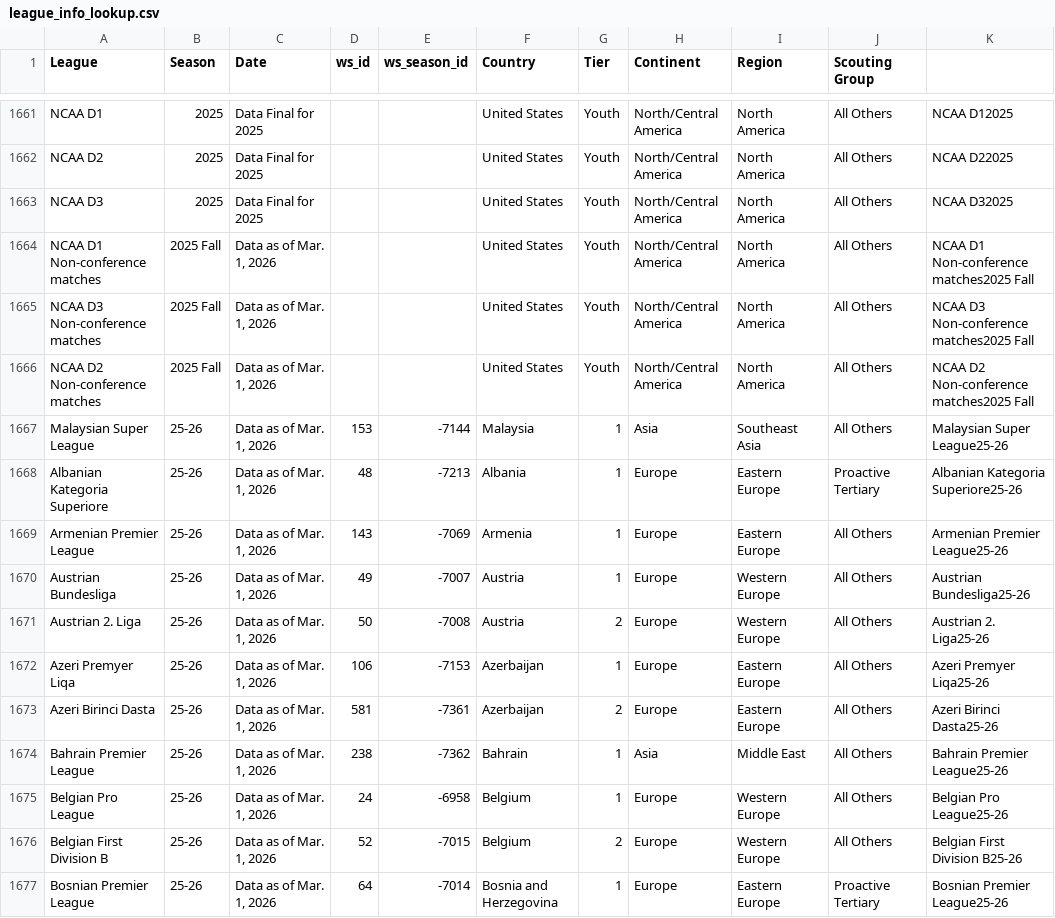
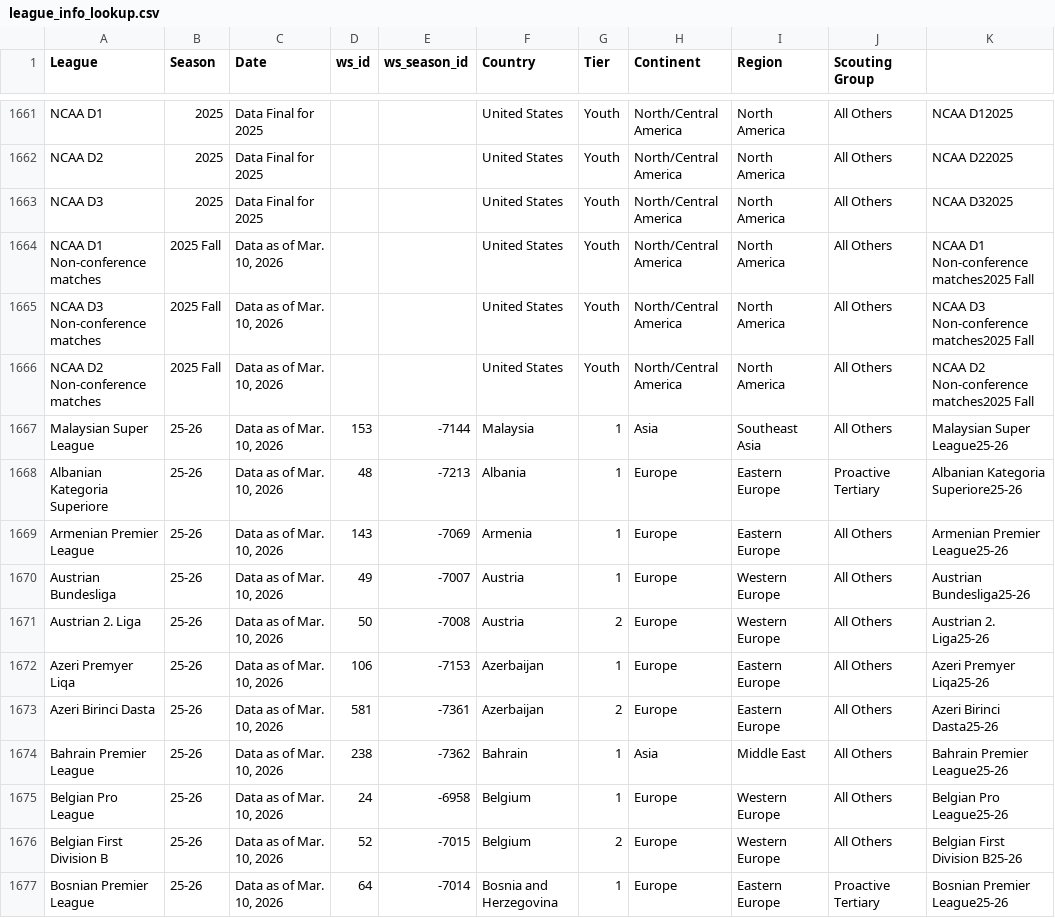
Before and after one commit to griffisben/Wyscout_Prospect_Research, a CSV file: league_info_lookup.csv, drawn as a sheet; only a part is shown, gaps mark what is left out; the diff covers the shown part only.

Commit message:
update 3-10

```diff
--- a/league_info_lookup.csv
+++ b/league_info_lookup.csv
@@ -1663,15 +1663,15 @@ NCAA D2,2025,Data Final for 2025,,,United States,Youth,North/Central America,Nor
 NCAA D3,2025,Data Final for 2025,,,United States,Youth,North/Central America,North America,All Others,NCAA D32025
-NCAA D1 Non-conference matches,2025 Fall,"Data as of Mar. 1, 2026",,,United States,Youth,North/Central America,North America,All Others,NCAA D1 Non-conference matches2025 Fall
-NCAA D3 Non-conference matches,2025 Fall,"Data as of Mar. 1, 2026",,,United States,Youth,North/Central America,North America,All Others,NCAA D3 Non-conference matches2025 Fall
-NCAA D2 Non-conference matches,2025 Fall,"Data as of Mar. 1, 2026",,,United States,Youth,North/Central America,North America,All Others,NCAA D2 Non-conference matches2025 Fall
-Malaysian Super League,25-26,"Data as of Mar. 1, 2026",153,-7144,Malaysia,1,Asia,Southeast Asia,All Others,Malaysian Super League25-26
-Albanian Kategoria Superiore,25-26,"Data as of Mar. 1, 2026",48,-7213,Albania,1,Europe,Eastern Europe,Proactive Tertiary,Albanian Kategoria Superiore25-26
-Armenian Premier League,25-26,"Data as of Mar. 1, 2026",143,-7069,Armenia,1,Europe,Eastern Europe,All Others,Armenian Premier League25-26
-Austrian Bundesliga,25-26,"Data as of Mar. 1, 2026",49,-7007,Austria,1,Europe,Western Europe,All Others,Austrian Bundesliga25-26
-Austrian 2. Liga,25-26,"Data as of Mar. 1, 2026",50,-7008,Austria,2,Europe,Western Europe,All Others,Austrian 2. Liga25-26
-Azeri Premyer Liqa,25-26,"Data as of Mar. 1, 2026",106,-7153,Azerbaijan,1,Europe,Eastern Europe,All Others,Azeri Premyer Liqa25-26
-Azeri Birinci Dasta,25-26,"Data as of Mar. 1, 2026",581,-7361,Azerbaijan,2,Europe,Eastern Europe,All Others,Azeri Birinci Dasta25-26
-Bahrain Premier League,25-26,"Data as of Mar. 1, 2026",238,-7362,Bahrain,1,Asia,Middle East,All Others,Bahrain Premier League25-26
-Belgian Pro League,25-26,"Data as of Mar. 1, 2026",24,-6958,Belgium,1,Europe,Western Europe,All Others,Belgian Pro League25-26
-Belgian First Division B,25-26,"Data as of Mar. 1, 2026",52,-7015,Belgium,2,Europe,Western Europe,All Others,Belgian First Division B25-26
-Bosnian Premier League,25-26,"Data as of Mar. 1, 2026",64,-7014,Bosnia and Herzegovina,1,Europe,Eastern Europe,Proactive Tertiary,Bosnian Premier League25-26
+NCAA D1 Non-conference matches,2025 Fall,"Data as of Mar. 10, 2026",,,United States,Youth,North/Central America,North America,All Others,NCAA D1 Non-conference matches2025 Fall
+NCAA D3 Non-conference matches,2025 Fall,"Data as of Mar. 10, 2026",,,United States,Youth,North/Central America,North America,All Others,NCAA D3 Non-conference matches2025 Fall
+NCAA D2 Non-conference matches,2025 Fall,"Data as of Mar. 10, 2026",,,United States,Youth,North/Central America,North America,All Others,NCAA D2 Non-conference matches2025 Fall
+Malaysian Super League,25-26,"Data as of Mar. 10, 2026",153,-7144,Malaysia,1,Asia,Southeast Asia,All Others,Malaysian Super League25-26
+Albanian Kategoria Superiore,25-26,"Data as of Mar. 10, 2026",48,-7213,Albania,1,Europe,Eastern Europe,Proactive Tertiary,Albanian Kategoria Superiore25-26
+Armenian Premier League,25-26,"Data as of Mar. 10, 2026",143,-7069,Armenia,1,Europe,Eastern Europe,All Others,Armenian Premier League25-26
+Austrian Bundesliga,25-26,"Data as of Mar. 10, 2026",49,-7007,Austria,1,Europe,Western Europe,All Others,Austrian Bundesliga25-26
+Austrian 2. Liga,25-26,"Data as of Mar. 10, 2026",50,-7008,Austria,2,Europe,Western Europe,All Others,Austrian 2. Liga25-26
+Azeri Premyer Liqa,25-26,"Data as of Mar. 10, 2026",106,-7153,Azerbaijan,1,Europe,Eastern Europe,All Others,Azeri Premyer Liqa25-26
+Azeri Birinci Dasta,25-26,"Data as of Mar. 10, 2026",581,-7361,Azerbaijan,2,Europe,Eastern Europe,All Others,Azeri Birinci Dasta25-26
+Bahrain Premier League,25-26,"Data as of Mar. 10, 2026",238,-7362,Bahrain,1,Asia,Middle East,All Others,Bahrain Premier League25-26
+Belgian Pro League,25-26,"Data as of Mar. 10, 2026",24,-6958,Belgium,1,Europe,Western Europe,All Others,Belgian Pro League25-26
+Belgian First Division B,25-26,"Data as of Mar. 10, 2026",52,-7015,Belgium,2,Europe,Western Europe,All Others,Belgian First Division B25-26
+Bosnian Premier League,25-26,"Data as of Mar. 10, 2026",64,-7014,Bosnia and Herzegovina,1,Europe,Eastern Europe,Proactive Tertiary,Bosnian Premier League25-26
```
Also changed, not shown: 3 added rows and 144 edited cells elsewhere in this file.
